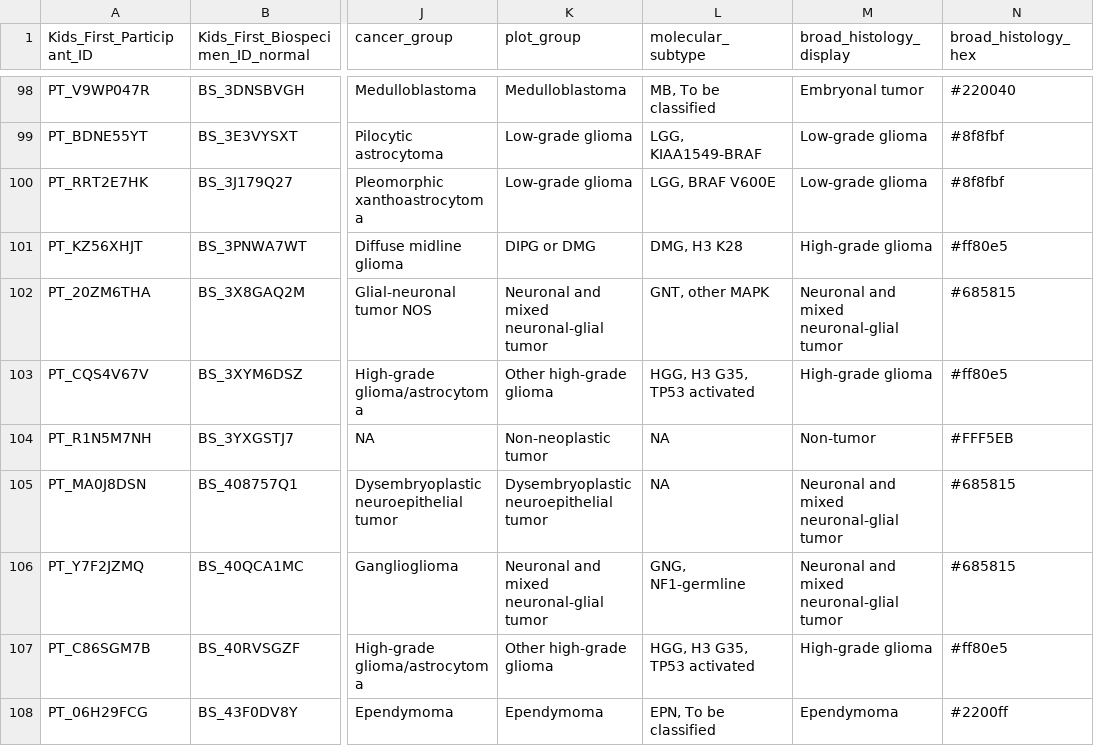
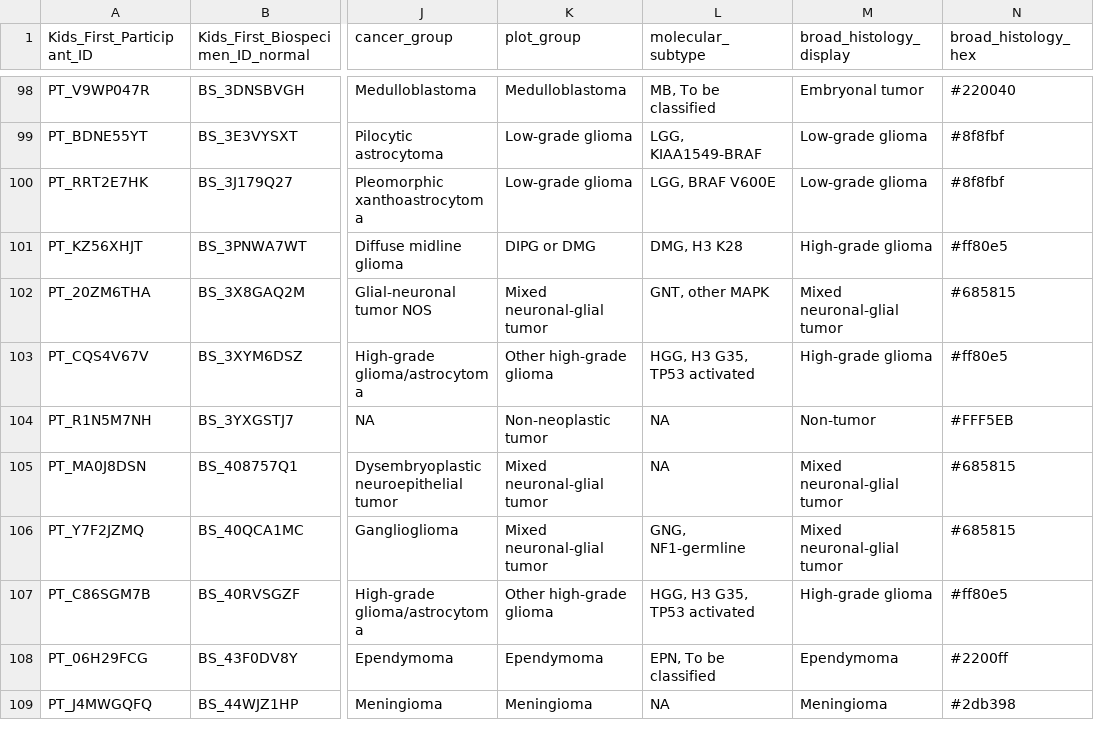
Before and after one commit to diskin-lab-chop/pbta-germline-somatic, a TSV file: analyses/collapse-tumor-histologies/results/germline-primary-plus-tumor-histologies-plot-groups-clin-meta.tsv, drawn as a sheet; only a part is shown, gaps mark what is left out; the shorter side is filled out with more unchanged rows; the diff covers the shown part only; the diff names each change by its address in the sheet, - before the commit and + after, or states it on an @@ line.

Commit message:
shorten some group names

```diff
--- a/analyses/collapse-tumor-histologies/results/germline-primary-plus-tumor-histologies-plot-groups-clin-meta.tsv
+++ b/analyses/collapse-tumor-histologies/results/germline-primary-plus-tumor-histologies-plot-groups-clin-meta.tsv
-K102 (plot_group): Neuronal and mixed neuronal-glial tumor
+K102 (plot_group): Mixed neuronal-glial tumor
-M102 (broad_histology_display): Neuronal and mixed neuronal-glial tumor
+M102 (broad_histology_display): Mixed neuronal-glial tumor
-K105 (plot_group): Dysembryoplastic neuroepithelial tumor
+K105 (plot_group): Mixed neuronal-glial tumor
-M105:M106 (broad_histology_display): Neuronal and mixed neuronal-glial tumor
+M105:M106 (broad_histology_display): Mixed neuronal-glial tumor
-K106 (plot_group): Neuronal and mixed neuronal-glial tumor
+K106 (plot_group): Mixed neuronal-glial tumor
```
Also changed, not shown: 192 edited cells elsewhere in this file, analyses/collapse-tumor-histologies/input/plot-mapping.tsv, analyses/collapse-tumor-histologies/results/germline-primary-plus-tumor-histologies-plot-groups.tsv, 1 other file.
